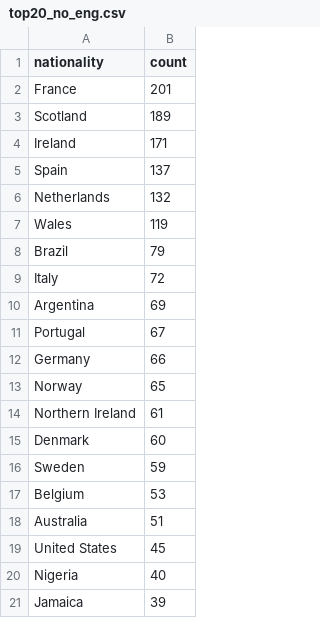
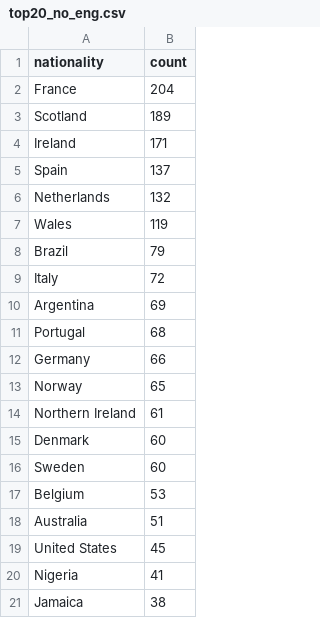
Before and after one commit to conormorgan/premier-league-nationalities, a CSV file: src/data/top20_no_eng.csv, drawn as a sheet.

```diff
--- a/src/data/top20_no_eng.csv
+++ b/src/data/top20_no_eng.csv
@@ -1,3 +1,3 @@
 nationality,count
-France,201
+France,204
 Scotland,189
@@ -10,3 +10,3 @@ Italy,72
 Argentina,69
-Portugal,67
+Portugal,68
 Germany,66
@@ -15,3 +15,3 @@ Northern Ireland,61
 Denmark,60
-Sweden,59
+Sweden,60
 Belgium,53
@@ -19,3 +19,3 @@ Australia,51
 United States,45
-Nigeria,40
-Jamaica,39
+Nigeria,41
+Jamaica,38
```
Also changed, not shown: src/data/top20_countries.csv, 12 other files.
